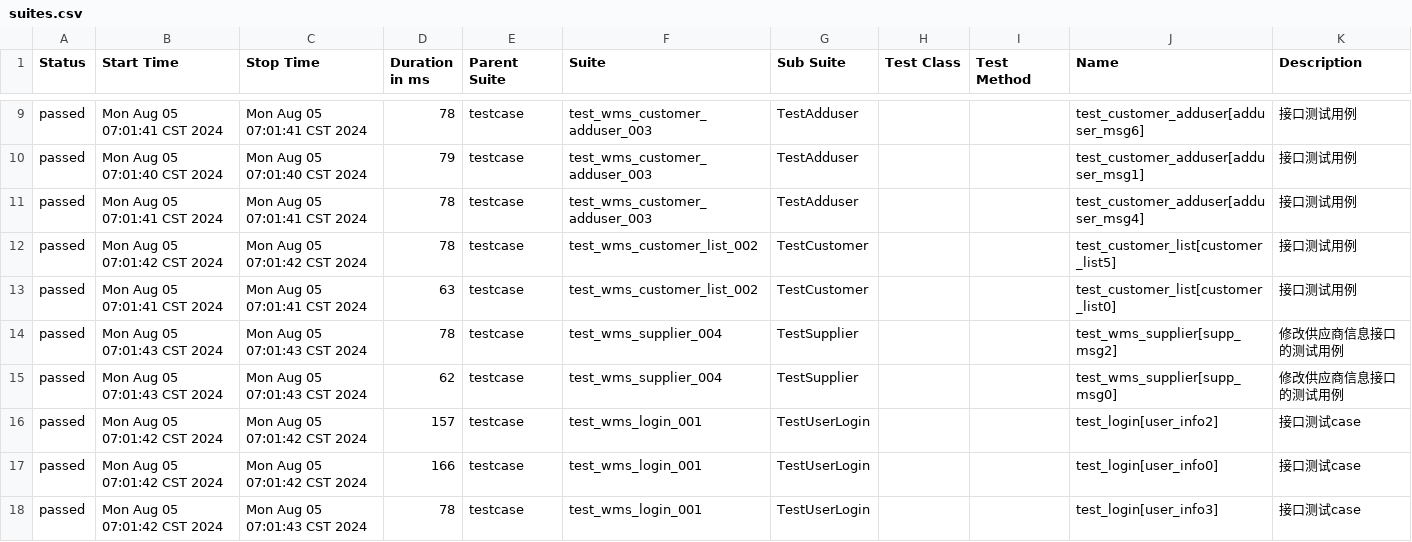
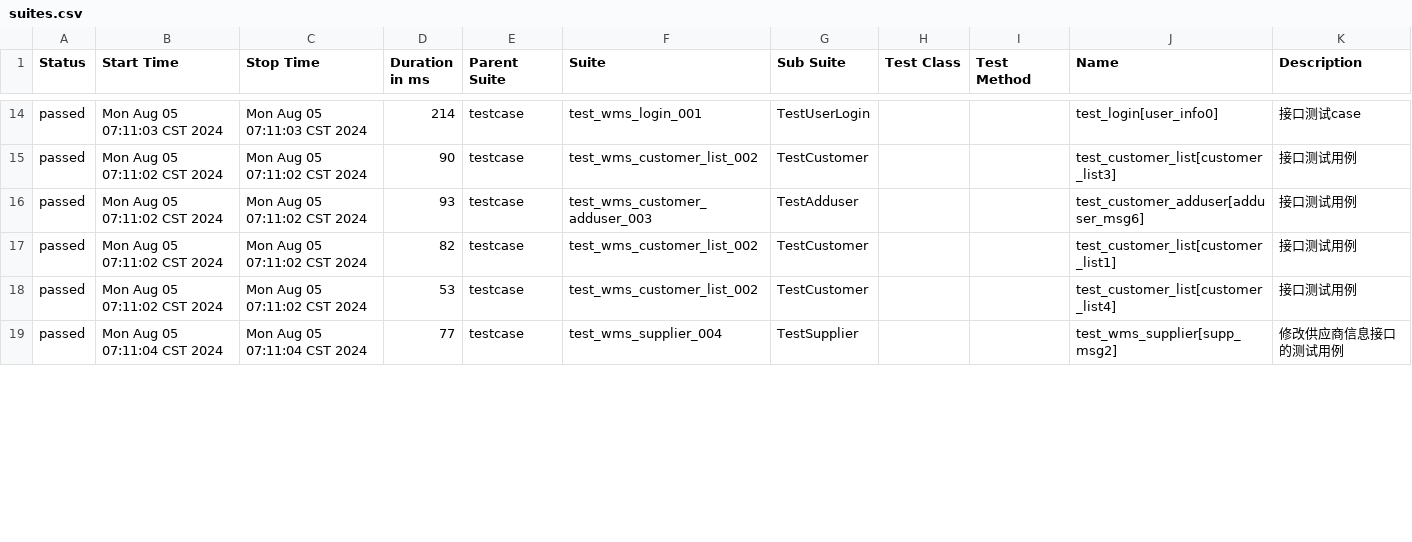
Before and after one commit to rorojostar/api-auto-test, a CSV file: report/allure_html/data/suites.csv, drawn as a sheet; only a part is shown, gaps mark what is left out; the diff covers the shown part only.

```diff
--- a/report/allure_html/data/suites.csv
+++ b/report/allure_html/data/suites.csv
@@ -9,10 +14,6 @@
-"passed","Mon Aug 05 07:01:41 CST 2024","Mon Aug 05 07:01:41 CST 2024","78","testcase","test_wms_customer_adduser_003","TestAdduser","","","test_customer_adduser[adduser_msg6]","接口测试用例"
-"passed","Mon Aug 05 07:01:40 CST 2024","Mon Aug 05 07:01:40 CST 2024","79","testcase","test_wms_customer_adduser_003","TestAdduser","","","test_customer_adduser[adduser_msg1]","接口测试用例"
-"passed","Mon Aug 05 07:01:41 CST 2024","Mon Aug 05 07:01:41 CST 2024","78","testcase","test_wms_customer_adduser_003","TestAdduser","","","test_customer_adduser[adduser_msg4]","接口测试用例"
-"passed","Mon Aug 05 07:01:42 CST 2024","Mon Aug 05 07:01:42 CST 2024","78","testcase","test_wms_customer_list_002","TestCustomer","","","test_customer_list[customer_list5]","接口测试用例"
-"passed","Mon Aug 05 07:01:41 CST 2024","Mon Aug 05 07:01:41 CST 2024","63","testcase","test_wms_customer_list_002","TestCustomer","","","test_customer_list[customer_list0]","接口测试用例"
-"passed","Mon Aug 05 07:01:43 CST 2024","Mon Aug 05 07:01:43 CST 2024","78","testcase","test_wms_supplier_004","TestSupplier","","","test_wms_supplier[supp_msg2]","修改供应商信息接口的测试用例"
-"passed","Mon Aug 05 07:01:43 CST 2024","Mon Aug 05 07:01:43 CST 2024","62","testcase","test_wms_supplier_004","TestSupplier","","","test_wms_supplier[supp_msg0]","修改供应商信息接口的测试用例"
-"passed","Mon Aug 05 07:01:42 CST 2024","Mon Aug 05 07:01:42 CST 2024","157","testcase","test_wms_login_001","TestUserLogin","","","test_login[user_info2]","接口测试case"
-"passed","Mon Aug 05 07:01:42 CST 2024","Mon Aug 05 07:01:42 CST 2024","166","testcase","test_wms_login_001","TestUserLogin","","","test_login[user_info0]","接口测试case"
-"passed","Mon Aug 05 07:01:42 CST 2024","Mon Aug 05 07:01:43 CST 2024","78","testcase","test_wms_login_001","TestUserLogin","","","test_login[user_info3]","接口测试case"
+"passed","Mon Aug 05 07:11:03 CST 2024","Mon Aug 05 07:11:03 CST 2024","214","testcase","test_wms_login_001","TestUserLogin","","","test_login[user_info0]","接口测试case"
+"passed","Mon Aug 05 07:11:02 CST 2024","Mon Aug 05 07:11:02 CST 2024","90","testcase","test_wms_customer_list_002","TestCustomer","","","test_customer_list[customer_list3]","接口测试用例"
+"passed","Mon Aug 05 07:11:02 CST 2024","Mon Aug 05 07:11:02 CST 2024","93","testcase","test_wms_customer_adduser_003","TestAdduser","","","test_customer_adduser[adduser_msg6]","接口测试用例"
+"passed","Mon Aug 05 07:11:02 CST 2024","Mon Aug 05 07:11:02 CST 2024","82","testcase","test_wms_customer_list_002","TestCustomer","","","test_customer_list[customer_list1]","接口测试用例"
+"passed","Mon Aug 05 07:11:02 CST 2024","Mon Aug 05 07:11:02 CST 2024","53","testcase","test_wms_customer_list_002","TestCustomer","","","test_customer_list[customer_list4]","接口测试用例"
+"passed","Mon Aug 05 07:11:04 CST 2024","Mon Aug 05 07:11:04 CST 2024","77","testcase","test_wms_supplier_004","TestSupplier","","","test_wms_supplier[supp_msg2]","修改供应商信息接口的测试用例"
```
Also changed, not shown: 6 added rows, 2 removed rows and 57 edited cells elsewhere in this file, report/allure_html/data/behaviors.csv, 22 other files.
